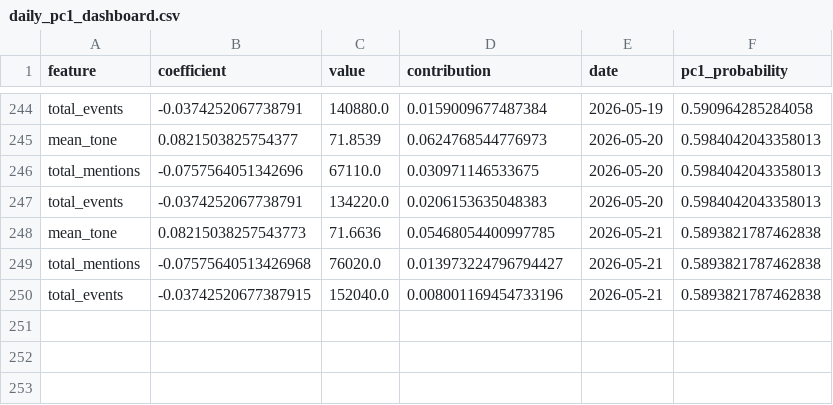
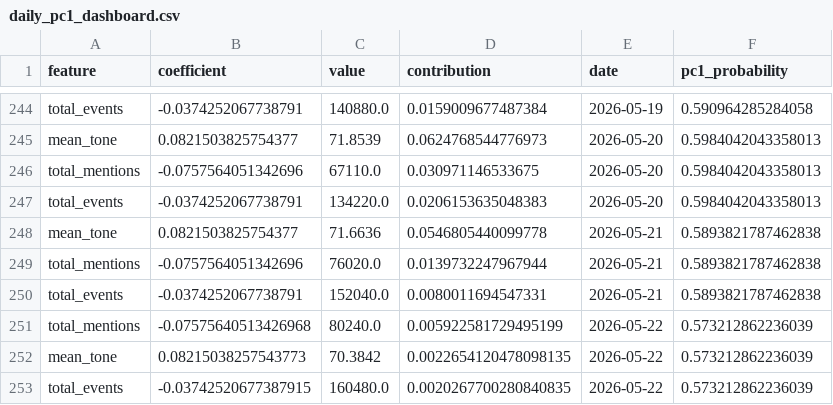
Before and after one commit to Jay-salot-2210/Modeling-Systematic-Market-Risk-via-Principal-Component-Analysis-and-Macroeconomic-News, a CSV file: data/daily_pc1_dashboard.csv, drawn as a sheet; only a part is shown, gaps mark what is left out.

```diff
--- a/data/daily_pc1_dashboard.csv
+++ b/data/daily_pc1_dashboard.csv
@@ -247,4 +247,7 @@ total_mentions,-0.0757564051342696,67110.0,0.030971146533675,2026-05-20,0.598404
 total_events,-0.0374252067738791,134220.0,0.0206153635048383,2026-05-20,0.5984042043358013
-mean_tone,0.08215038257543773,71.6636,0.05468054400997785,2026-05-21,0.5893821787462838
-total_mentions,-0.07575640513426968,76020.0,0.013973224796794427,2026-05-21,0.5893821787462838
-total_events,-0.03742520677387915,152040.0,0.008001169454733196,2026-05-21,0.5893821787462838
+mean_tone,0.0821503825754377,71.6636,0.0546805440099778,2026-05-21,0.5893821787462838
+total_mentions,-0.0757564051342696,76020.0,0.0139732247967944,2026-05-21,0.5893821787462838
+total_events,-0.0374252067738791,152040.0,0.0080011694547331,2026-05-21,0.5893821787462838
+total_mentions,-0.07575640513426968,80240.0,0.005922581729495199,2026-05-22,0.573212862236039
+mean_tone,0.08215038257543773,70.3842,0.0022654120478098135,2026-05-22,0.573212862236039
+total_events,-0.03742520677387915,160480.0,0.0020267700280840835,2026-05-22,0.573212862236039
```
